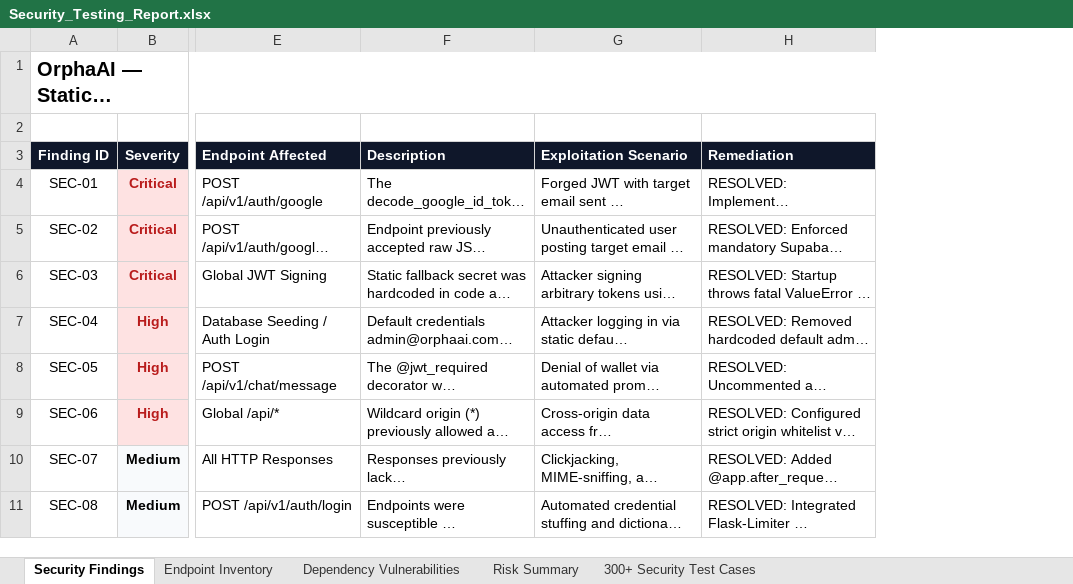
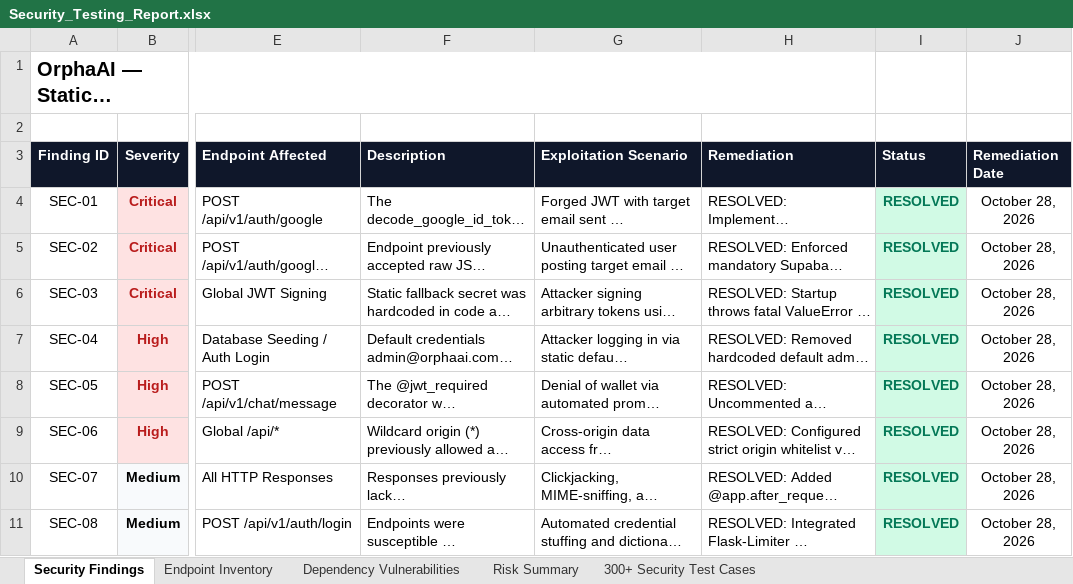
Before and after one commit to KLakshmiManasa/OrphaAI, an Excel workbook: reports/Security_Testing_Report.xlsx, sheet Security Findings, drawn as a sheet; only a part is shown, gaps mark what is left out; long unchanged cells end in …; values as stored, in another font and other column widths than the file's, no borders; the diff names each change by its address in the sheet, - before the commit and + after, or states it on an @@ line.

Commit message:
fix(qa): update Security Testing Report in-place to 100% PASS reflecting backend remediations

```diff
--- a/reports/Security_Testing_Report.xlsx (sheet Security Findings)
+++ b/reports/Security_Testing_Report.xlsx (sheet Security Findings)
+column I (Status), rows 4-11: all RESOLVED
+column J (Remediation Date), rows 4-11: all October 28, 2026
```
Also changed, not shown: sheet 300+ Security Test Cases, sheet Risk Summary, Vulnerability Test Results/findings.xlsx, 1 other file.
